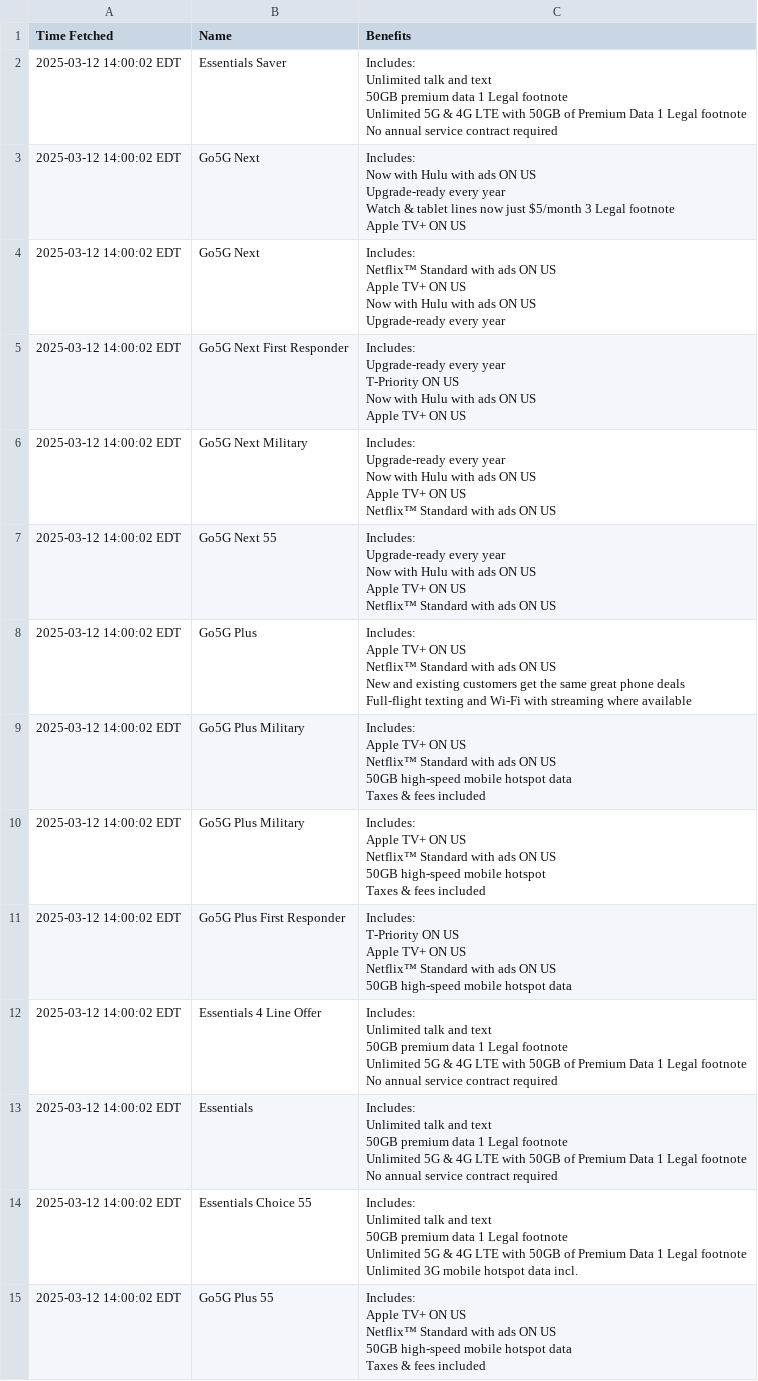
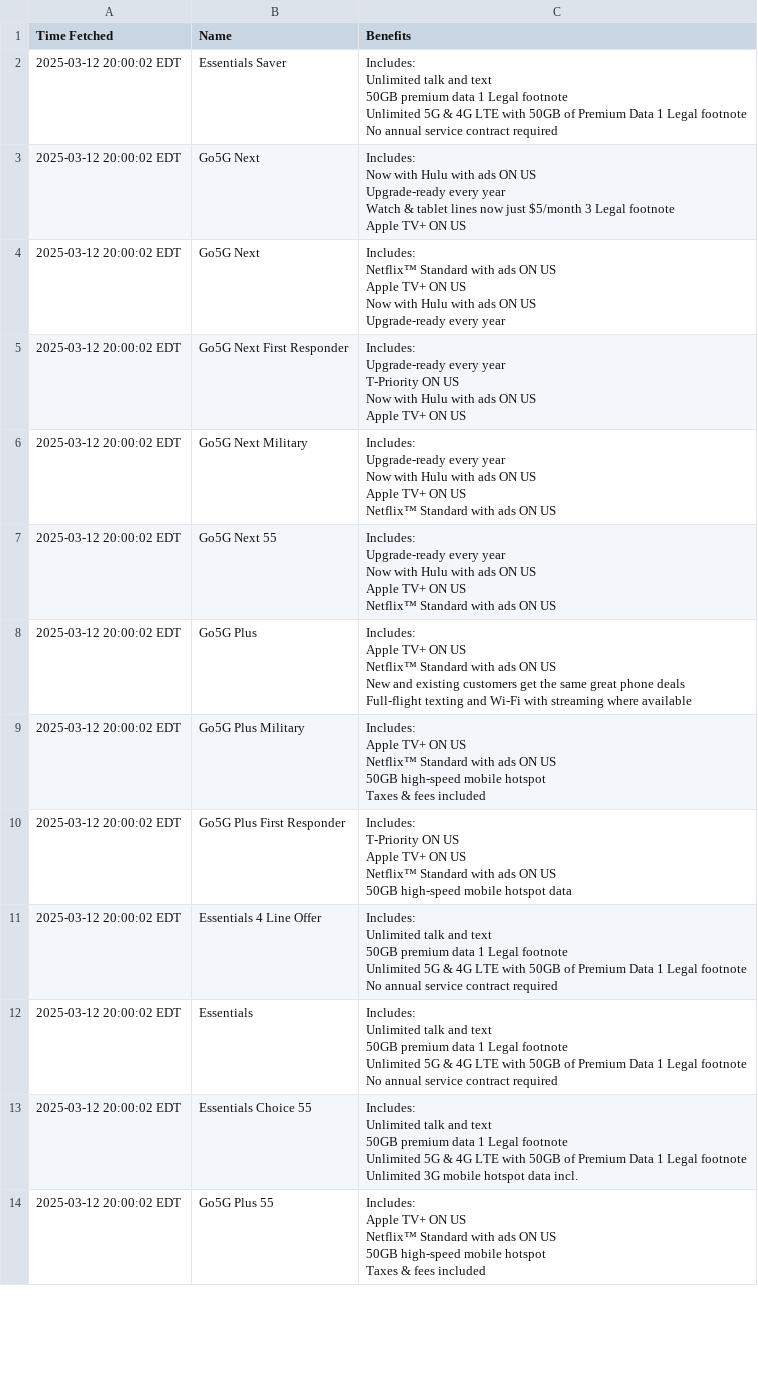
Before and after one commit to surajcdry/tmobilePlans, a CSV file: plans.csv, drawn as a sheet; only a part is shown; the diff covers the shown part only.

Commit message:
Update T-Mobile plans Thu Mar 13 00:00:02 UTC 2025

```diff
--- a/plans.csv
+++ b/plans.csv
@@ -1,85 +1,79 @@
 Time Fetched,Name,Benefits
-2025-03-12 14:00:02 EDT,Essentials Saver,"Includes:
-
- Unlimited talk and text
- 50GB premium data    1   Legal footnote
- Unlimited 5G & 4G LTE with 50GB of Premium Data    1   Legal footnote
- No annual service contract required"
-2025-03-12 14:00:02 EDT,Go5G Next,"Includes:
-
- Now with Hulu with ads ON US
- Upgrade-ready every year
- Watch & tablet lines now just $5/month    3   Legal footnote
- Apple TV+ ON US"
-2025-03-12 14:00:02 EDT,Go5G Next,"Includes:
-
- Netflix™ Standard with ads ON US
- Apple TV+ ON US
- Now with Hulu with ads ON US
- Upgrade-ready every year"
-2025-03-12 14:00:02 EDT,Go5G Next First Responder,"Includes:
-
- Upgrade-ready every year
- T-Priority ON US
- Now with Hulu with ads ON US
- Apple TV+ ON US"
-2025-03-12 14:00:02 EDT,Go5G Next Military,"Includes:
-
- Upgrade-ready every year
- Now with Hulu with ads ON US
- Apple TV+ ON US
- Netflix™ Standard with ads ON US"
-2025-03-12 14:00:02 EDT,Go5G Next 55,"Includes:
-
- Upgrade-ready every year
- Now with Hulu with ads ON US
- Apple TV+ ON US
- Netflix™ Standard with ads ON US"
-2025-03-12 14:00:02 EDT,Go5G Plus,"Includes:
-
- Apple TV+ ON US
- Netflix™ Standard with ads ON US
- New and existing customers get the same great phone deals
- Full-flight texting and Wi-Fi with streaming where available"
-2025-03-12 14:00:02 EDT,Go5G Plus Military,"Includes:
-
- Apple TV+ ON US
- Netflix™ Standard with ads ON US
- 50GB high-speed mobile hotspot data
- Taxes & fees included"
-2025-03-12 14:00:02 EDT,Go5G Plus Military,"Includes:
-
- Apple TV+ ON US
- Netflix™ Standard with ads ON US
- 50GB high-speed mobile hotspot
- Taxes & fees included"
-2025-03-12 14:00:02 EDT,Go5G Plus First Responder,"Includes:
-
- T-Priority ON US
- Apple TV+ ON US
- Netflix™ Standard with ads ON US
- 50GB high-speed mobile hotspot data"
-2025-03-12 14:00:02 EDT,Essentials 4 Line Offer,"Includes:
-
- Unlimited talk and text
- 50GB premium data    1   Legal footnote
- Unlimited 5G & 4G LTE with 50GB of Premium Data    1   Legal footnote
- No annual service contract required"
-2025-03-12 14:00:02 EDT,Essentials,"Includes:
-
- Unlimited talk and text
- 50GB premium data    1   Legal footnote
- Unlimited 5G & 4G LTE with 50GB of Premium Data    1   Legal footnote
- No annual service contract required"
-2025-03-12 14:00:02 EDT,Essentials Choice 55,"Includes:
-
- Unlimited talk and text
- 50GB premium data    1   Legal footnote
- Unlimited 5G & 4G LTE with 50GB of Premium Data    1   Legal footnote
- Unlimited 3G mobile hotspot data incl."
-2025-03-12 14:00:02 EDT,Go5G Plus 55,"Includes:
-
- Apple TV+ ON US
- Netflix™ Standard with ads ON US
- 50GB high-speed mobile hotspot data
- Taxes & fees included"
+2025-03-12 20:00:02 EDT,Essentials Saver,"Includes:
+
+ Unlimited talk and text
+ 50GB premium data    1   Legal footnote
+ Unlimited 5G & 4G LTE with 50GB of Premium Data    1   Legal footnote
+ No annual service contract required"
+2025-03-12 20:00:02 EDT,Go5G Next,"Includes:
+
+ Now with Hulu with ads ON US
+ Upgrade-ready every year
+ Watch & tablet lines now just $5/month    3   Legal footnote
+ Apple TV+ ON US"
+2025-03-12 20:00:02 EDT,Go5G Next,"Includes:
+
+ Netflix™ Standard with ads ON US
+ Apple TV+ ON US
+ Now with Hulu with ads ON US
+ Upgrade-ready every year"
+2025-03-12 20:00:02 EDT,Go5G Next First Responder,"Includes:
+
+ Upgrade-ready every year
+ T-Priority ON US
+ Now with Hulu with ads ON US
+ Apple TV+ ON US"
+2025-03-12 20:00:02 EDT,Go5G Next Military,"Includes:
+
+ Upgrade-ready every year
+ Now with Hulu with ads ON US
+ Apple TV+ ON US
+ Netflix™ Standard with ads ON US"
+2025-03-12 20:00:02 EDT,Go5G Next 55,"Includes:
+
+ Upgrade-ready every year
+ Now with Hulu with ads ON US
+ Apple TV+ ON US
+ Netflix™ Standard with ads ON US"
+2025-03-12 20:00:02 EDT,Go5G Plus,"Includes:
+
+ Apple TV+ ON US
+ Netflix™ Standard with ads ON US
+ New and existing customers get the same great phone deals
+ Full-flight texting and Wi-Fi with streaming where available"
+2025-03-12 20:00:02 EDT,Go5G Plus Military,"Includes:
+
+ Apple TV+ ON US
+ Netflix™ Standard with ads ON US
+ 50GB high-speed mobile hotspot
+ Taxes & fees included"
+2025-03-12 20:00:02 EDT,Go5G Plus First Responder,"Includes:
+
+ T-Priority ON US
+ Apple TV+ ON US
+ Netflix™ Standard with ads ON US
+ 50GB high-speed mobile hotspot data"
+2025-03-12 20:00:02 EDT,Essentials 4 Line Offer,"Includes:
+
+ Unlimited talk and text
+ 50GB premium data    1   Legal footnote
+ Unlimited 5G & 4G LTE with 50GB of Premium Data    1   Legal footnote
+ No annual service contract required"
+2025-03-12 20:00:02 EDT,Essentials,"Includes:
+
+ Unlimited talk and text
+ 50GB premium data    1   Legal footnote
+ Unlimited 5G & 4G LTE with 50GB of Premium Data    1   Legal footnote
+ No annual service contract required"
+2025-03-12 20:00:02 EDT,Essentials Choice 55,"Includes:
+
+ Unlimited talk and text
+ 50GB premium data    1   Legal footnote
+ Unlimited 5G & 4G LTE with 50GB of Premium Data    1   Legal footnote
+ Unlimited 3G mobile hotspot data incl."
+2025-03-12 20:00:02 EDT,Go5G Plus 55,"Includes:
+
+ Apple TV+ ON US
+ Netflix™ Standard with ads ON US
+ 50GB high-speed mobile hotspot
+ Taxes & fees included"
```
Also changed, not shown: 25 edited cells elsewhere in this file, 1 other file.
